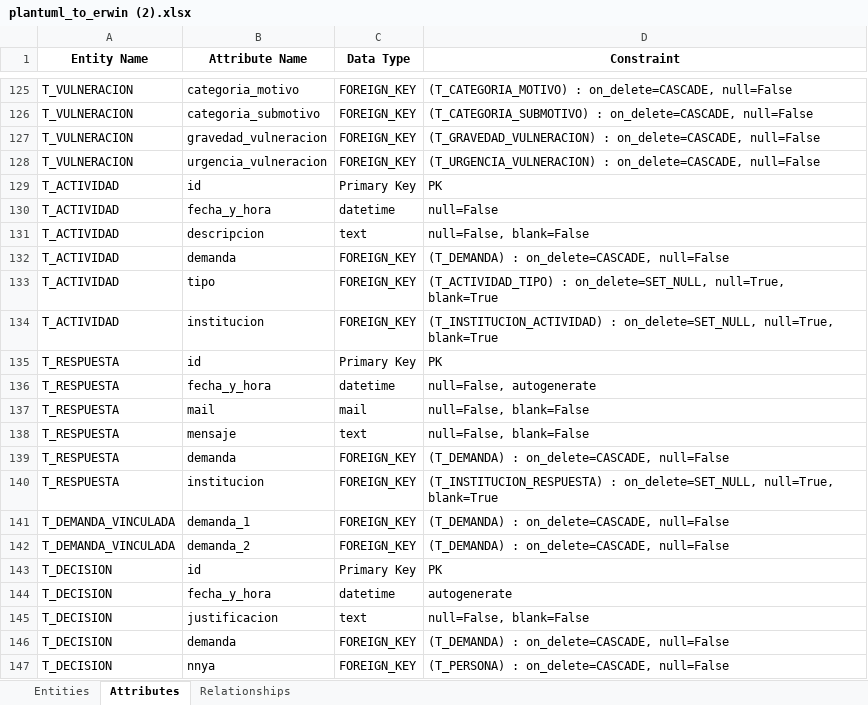
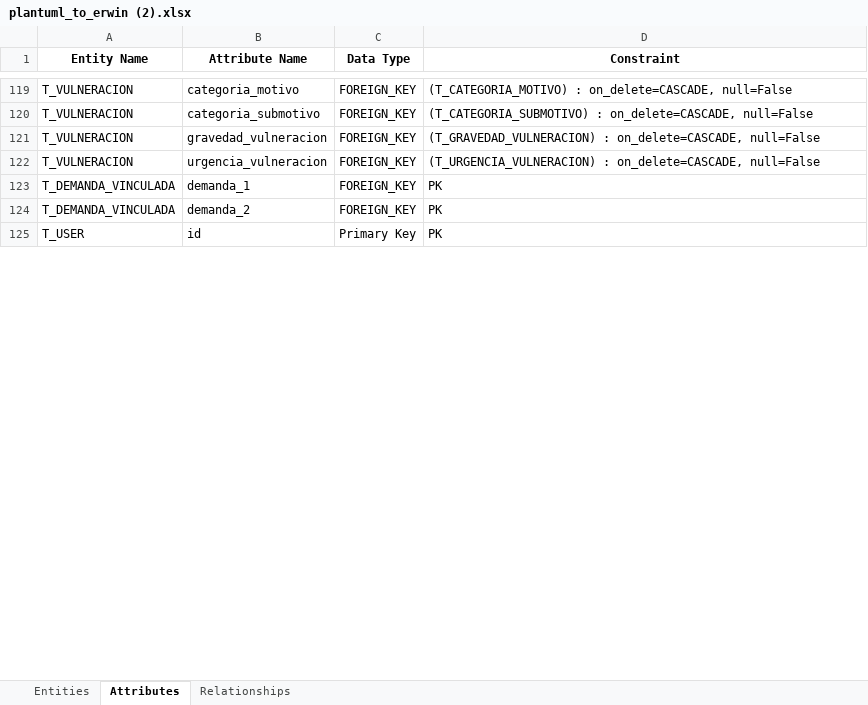
Before and after one commit to fosc-hub/SENAF-RUNNA-db-backend, an Excel workbook: docs/db/plantuml_to_erwin (2).xlsx, sheet Attributes, drawn as a sheet; only a part is shown, gaps mark what is left out; the shorter side is filled out with more unchanged rows; values as stored, in another font and other column widths than the file's, no borders; removed rows and columns are numbered as before the commit, all else as after; the diff covers the shown part only; the diff names each change by its address in the sheet, - before the commit and + after, or states it on an @@ line.

```diff
--- a/docs/db/plantuml_to_erwin (2).xlsx (sheet Attributes)
+++ b/docs/db/plantuml_to_erwin (2).xlsx (sheet Attributes)
-row 129: T_ACTIVIDAD | id | Primary Key | PK
-row 130: T_ACTIVIDAD | fecha_y_hora | datetime | null=False
-row 131: T_ACTIVIDAD | descripcion | text | null=False, blank=False
-row 132: T_ACTIVIDAD | demanda | FOREIGN_KEY | (T_DEMANDA) : on_delete=CASCADE, null=False
-row 133: T_ACTIVIDAD | tipo | FOREIGN_KEY | (T_ACTIVIDAD_TIPO) : on_delete=SET_NULL, null=True, blank=True
-row 134: T_ACTIVIDAD | institucion | FOREIGN_KEY | (T_INSTITUCION_ACTIVIDAD) : on_delete=SET_NULL, null=True, blank=True
-row 135: T_RESPUESTA | id | Primary Key | PK
-row 136: T_RESPUESTA | fecha_y_hora | datetime | null=False, autogenerate
-row 137: T_RESPUESTA | mail | mail | null=False, blank=False
-row 138: T_RESPUESTA | mensaje | text | null=False, blank=False
-row 139: T_RESPUESTA | demanda | FOREIGN_KEY | (T_DEMANDA) : on_delete=CASCADE, null=False
-row 140: T_RESPUESTA | institucion | FOREIGN_KEY | (T_INSTITUCION_RESPUESTA) : on_delete=SET_NULL, null=True, blank=True
-D123:D124 (Constraint): (T_DEMANDA) : on_delete=CASCADE, null=False
+D123:D124 (Constraint): PK
-row 143: T_DECISION | id | Primary Key | PK
-row 144: T_DECISION | fecha_y_hora | datetime | autogenerate
-row 145: T_DECISION | justificacion | text | null=False, blank=False
-row 146: T_DECISION | demanda | FOREIGN_KEY | (T_DEMANDA) : on_delete=CASCADE, null=False
-row 147: T_DECISION | nnya | FOREIGN_KEY | (T_PERSONA) : on_delete=CASCADE, null=False
```
Also changed, not shown: 18 added rows, 58 removed rows, 8 edited cells and cell formats elsewhere in this sheet, sheet Entities, 6 other files.
